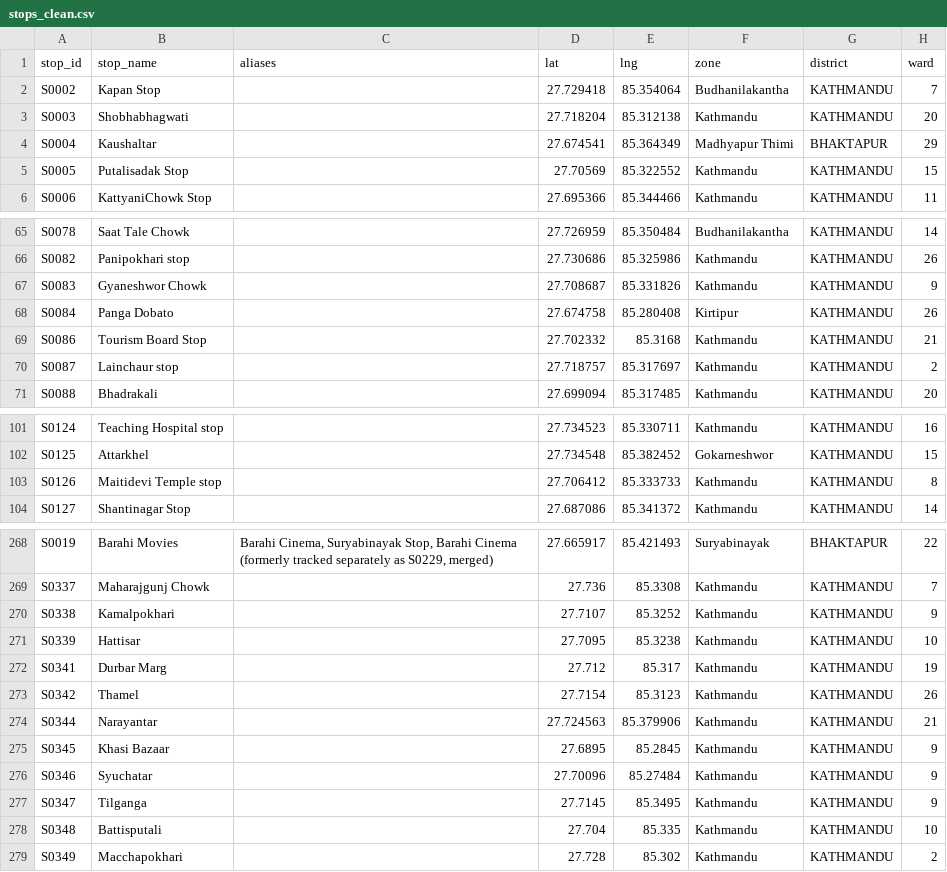
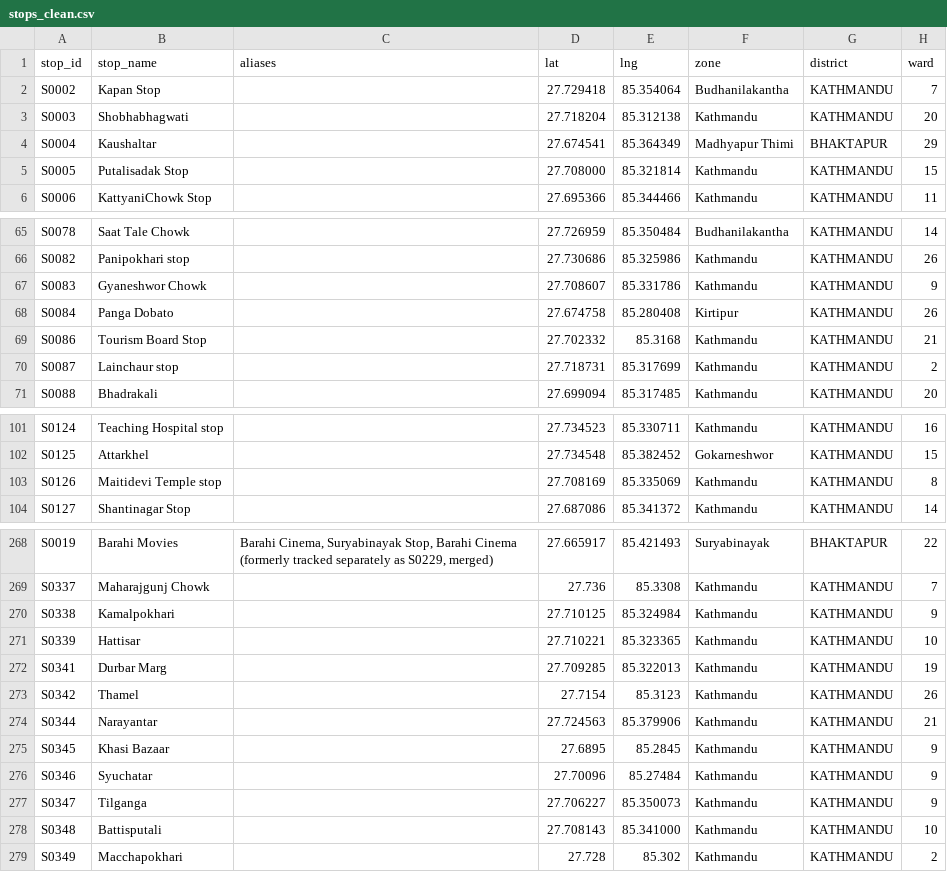
Before and after one commit to dineshbhatta012/minor-project-BE, a CSV file: data/processed/stops_clean.csv, drawn as a sheet; only a part is shown, gaps mark what is left out; the diff names each change by its address in the sheet, - before the commit and + after, or states it on an @@ line.

```diff
--- a/data/processed/stops_clean.csv
+++ b/data/processed/stops_clean.csv
-D5 (lat): 27.70569
+D5 (lat): 27.708000
-E5 (lng): 85.322552
+E5 (lng): 85.321814
-D67 (lat): 27.708687
+D67 (lat): 27.708607
-E67 (lng): 85.331826
+E67 (lng): 85.331786
-D70 (lat): 27.718757
+D70 (lat): 27.718731
-E70 (lng): 85.317697
+E70 (lng): 85.317699
-D103 (lat): 27.706412
+D103 (lat): 27.708169
-E103 (lng): 85.333733
+E103 (lng): 85.335069
-D270 (lat): 27.7107
+D270 (lat): 27.710125
-E270 (lng): 85.3252
+E270 (lng): 85.324984
-D271 (lat): 27.7095
+D271 (lat): 27.710221
-E271 (lng): 85.3238
+E271 (lng): 85.323365
-D272 (lat): 27.712
+D272 (lat): 27.709285
-E272 (lng): 85.317
+E272 (lng): 85.322013
-D277 (lat): 27.7145
+D277 (lat): 27.706227
-E277 (lng): 85.3495
+E277 (lng): 85.350073
-D278 (lat): 27.704
+D278 (lat): 27.708143
-E278 (lng): 85.335
+E278 (lng): 85.341000
```
Also changed, not shown: data/raw/stops_production_v2.csv, data/scripts/stops_corrected.csv, 8 other files.
